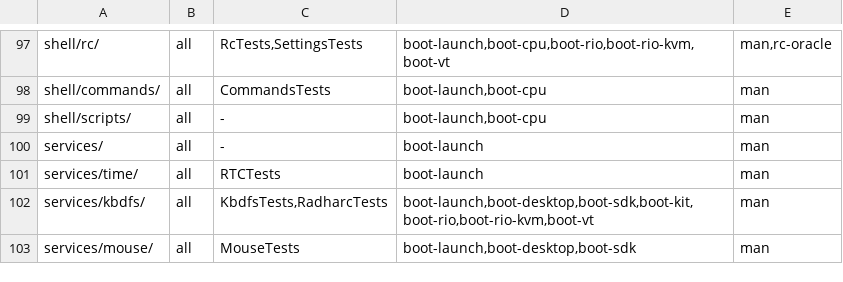
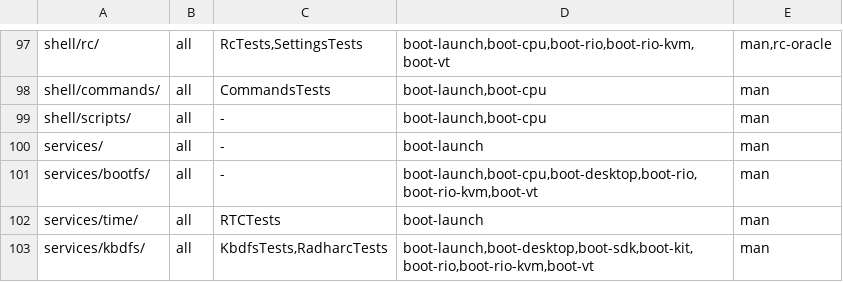
Before and after one commit to JamesKane/VectraOS, a TSV file: docs/risk.tsv, drawn as a sheet; only a part is shown, gaps mark what is left out; the shorter side is filled out with more unchanged rows; the diff names each change by its address in the sheet, - before the commit and + after, or states it on an @@ line.

```diff
--- a/docs/risk.tsv
+++ b/docs/risk.tsv
+row 101: services/bootfs/ | all | - | boot-launch,boot-cpu,boot-desktop,boot-rio,boot-rio-kvm,boot-vt | man
```
Also changed, not shown: 11 other files.
